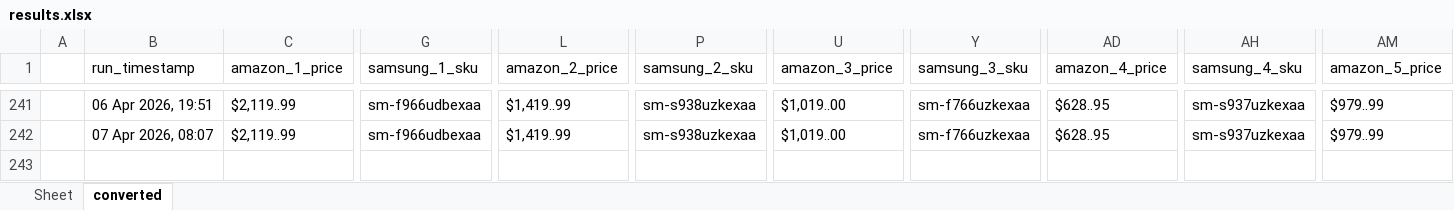
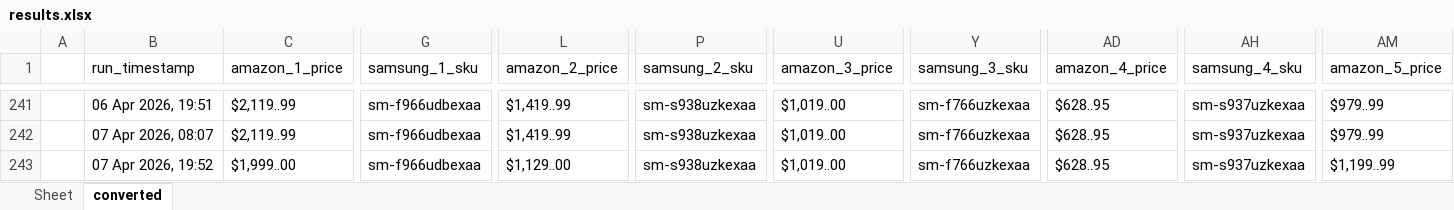
Before and after one commit to h-rathi/newGit, an Excel workbook: outputs/results.xlsx, sheet converted, drawn as a sheet; only a part is shown, gaps mark what is left out; values as stored, in another font and other column widths than the file's, no borders; rows hold the shown columns only; the diff names each change by its address in the sheet, - before the commit and + after, or states it on an @@ line.

```diff
--- a/outputs/results.xlsx (sheet converted)
+++ b/outputs/results.xlsx (sheet converted)
+row 243:  | 07 Apr 2026, 19:52 | $1,999..00 | sm-f966udbexaa | $1,129..00 | sm-s938uzkexaa | $1,019..00 | sm-f766uzkexaa | $628..95 | sm-s937uzkexaa | $1,199..99
```
Also changed, not shown: sheet Sheet, 29 other files.
